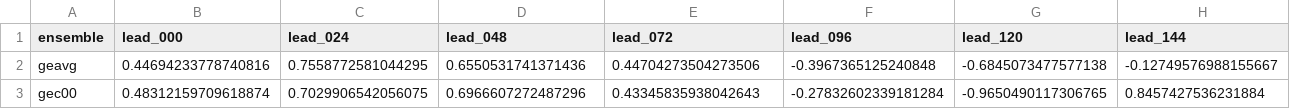
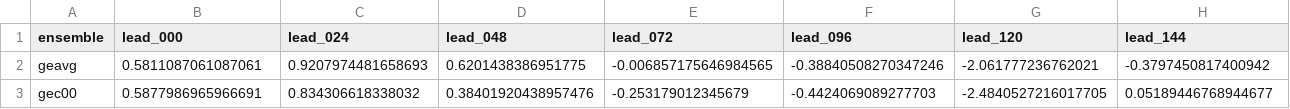
Before and after one commit to charlesknight1/charlesknight1.github.io, a CSV file: database/rainbelt_lat.csv, drawn as a sheet; only a part is shown; the diff covers the shown part only; the diff names each change by its address in the sheet, - before the commit and + after, or states it on an @@ line.

```diff
--- a/database/rainbelt_lat.csv
+++ b/database/rainbelt_lat.csv
-B2 (lead_000): 0.44694233778740816
+B2 (lead_000): 0.5811087061087061
-C2 (lead_024): 0.7558772581044295
+C2 (lead_024): 0.9207974481658693
-D2 (lead_048): 0.6550531741371436
+D2 (lead_048): 0.6201438386951775
-E2 (lead_072): 0.44704273504273506
+E2 (lead_072): -0.006857175646984565
-F2 (lead_096): -0.3967365125240848
+F2 (lead_096): -0.38840508270347246
-G2 (lead_120): -0.6845073477577138
+G2 (lead_120): -2.061777236762021
-H2 (lead_144): -0.12749576988155667
+H2 (lead_144): -0.3797450817400942
-B3 (lead_000): 0.48312159709618874
+B3 (lead_000): 0.5877986965966691
-C3 (lead_024): 0.7029906542056075
+C3 (lead_024): 0.834306618338032
-D3 (lead_048): 0.6966607272487296
+D3 (lead_048): 0.38401920438957476
-E3 (lead_072): 0.43345835938042643
+E3 (lead_072): -0.253179012345679
-F3 (lead_096): -0.27832602339181284
+F3 (lead_096): -0.4424069089277703
-G3 (lead_120): -0.9650490117306765
+G3 (lead_120): -2.4840527216017705
-H3 (lead_144): 0.8457427536231884
+H3 (lead_144): 0.05189446768944677
```
Also changed, not shown: 173 edited cells elsewhere in this file, database/cab_gridcells.csv, database/kd_gridcells.csv, 2 other files.
